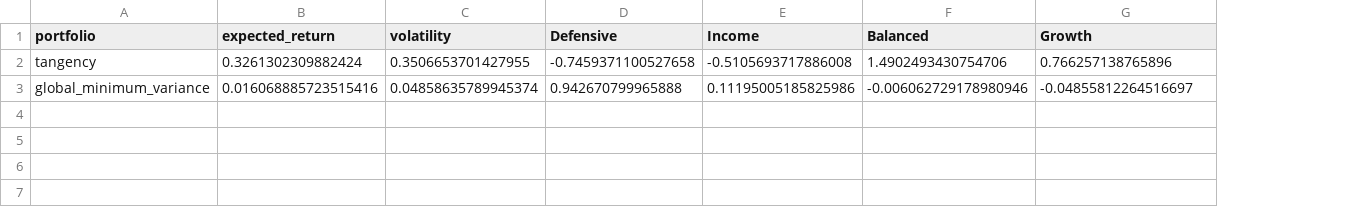
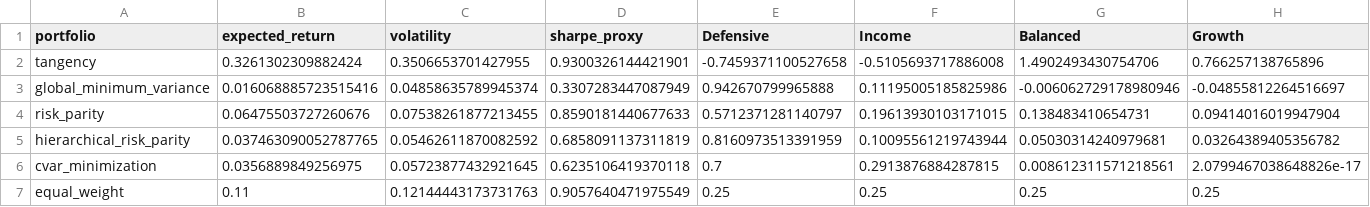
Before and after one commit to ZhonghuaM/quantitative-market-models, a CSV file: reports/portfolio_summary.csv, drawn as a sheet; the diff names each change by its address in the sheet, - before the commit and + after, or states it on an @@ line.

Commit message:
Expand quant AI portfolio showcase

```diff
--- a/reports/portfolio_summary.csv
+++ b/reports/portfolio_summary.csv
+column D (sharpe_proxy), rows 2-3: 0.9300326144421901 | 0.3307283447087949
+row 4: risk_parity | 0.06475503727260676 | 0.07538261877213455 | 0.8590181440677633 | 0.5712371281140797 | 0.19613930103171015 | 0.138483410654731 | 0.09414016019947904
+row 5: hierarchical_risk_parity | 0.037463090052787765 | 0.05462611870082592 | 0.6858091137311819 | 0.8160973513391959 | 0.10095561219743944 | 0.05030314240979681 | 0.03264389405356782
+row 6: cvar_minimization | 0.0356889849256975 | 0.05723877432921645 | 0.6235106419370118 | 0.7 | 0.2913876884287815 | 0.008612311571218561 | 2.0799467038648826e-17
+row 7: equal_weight | 0.11 | 0.12144443173731763 | 0.9057640471975549 | 0.25 | 0.25 | 0.25 | 0.25
```
Also changed, not shown: reports/signal_backtest.csv, 46 other files.
